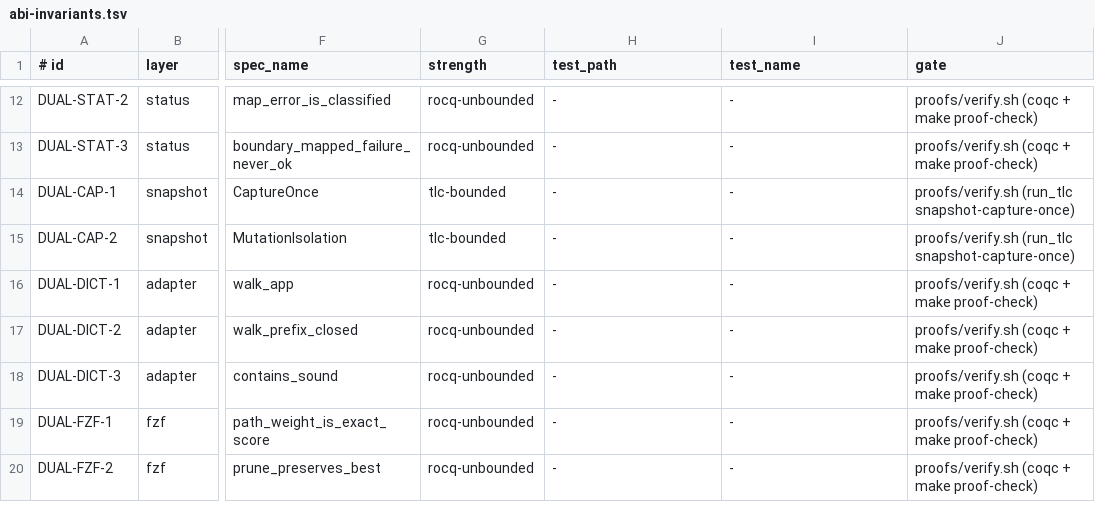
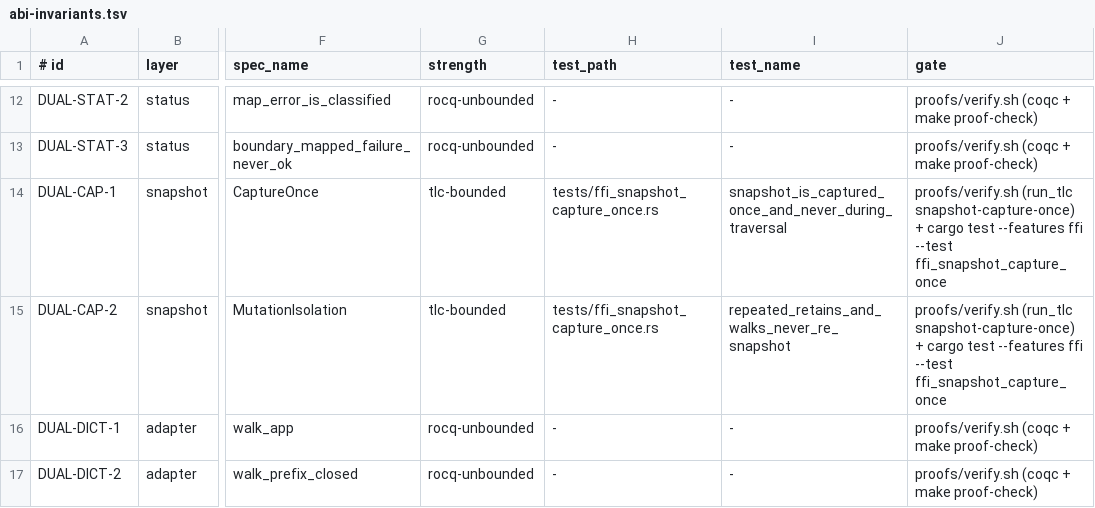
Before and after one commit to vinary-tree/duallity, a TSV file: proofs/doc/abi-invariants.tsv, drawn as a sheet; only a part is shown, gaps mark what is left out; the shorter side is filled out with more unchanged rows; the diff names each change by its address in the sheet, - before the commit and + after, or states it on an @@ line.

```diff
--- a/proofs/doc/abi-invariants.tsv
+++ b/proofs/doc/abi-invariants.tsv
-H14:H15 (test_path): -
+H14:H15 (test_path): tests/ffi_snapshot_capture_once.rs
-I14 (test_name): -
+I14 (test_name): snapshot_is_captured_once_and_never_during_traversal
-J14:J15 (gate): …(run_tlc snapshot-capture-once)
+J14:J15 (gate): …(run_tlc snapshot-capture-once) + cargo test --features ffi --test ffi_snapshot_capture_once
-I15 (test_name): -
+I15 (test_name): repeated_retains_and_walks_never_re_snapshot
```
Also changed, not shown: 3 other files.
